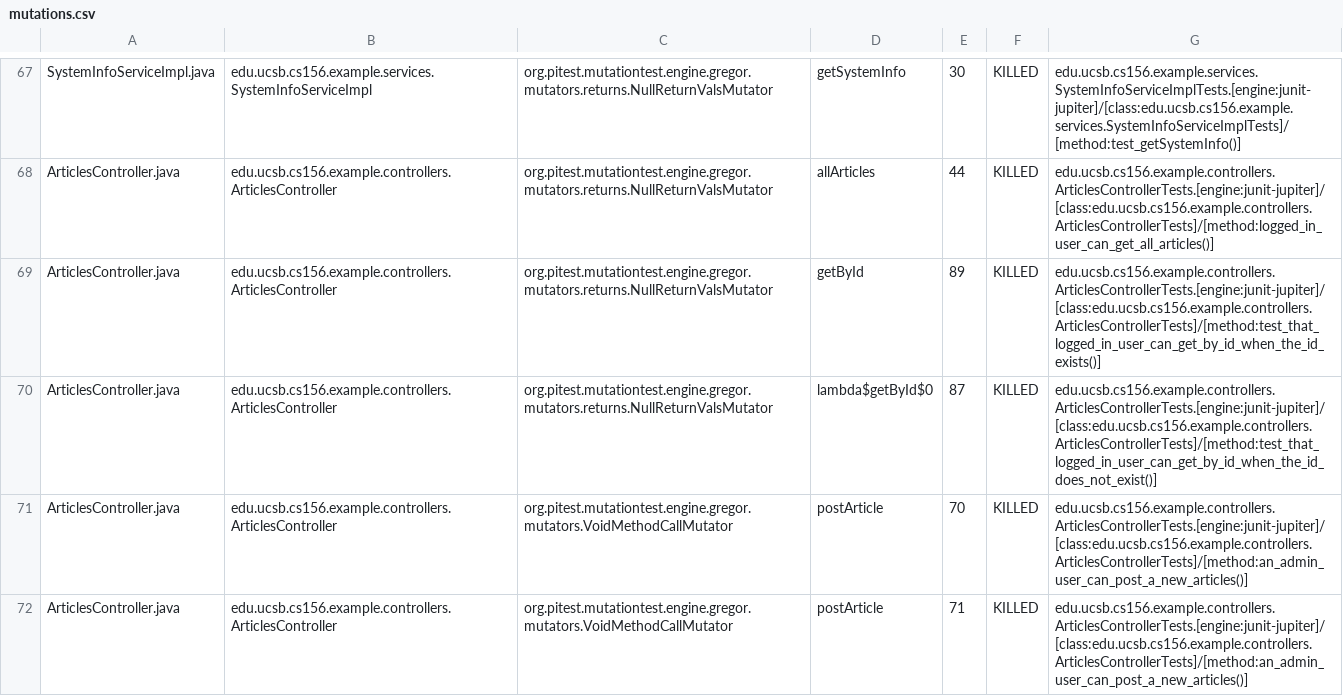
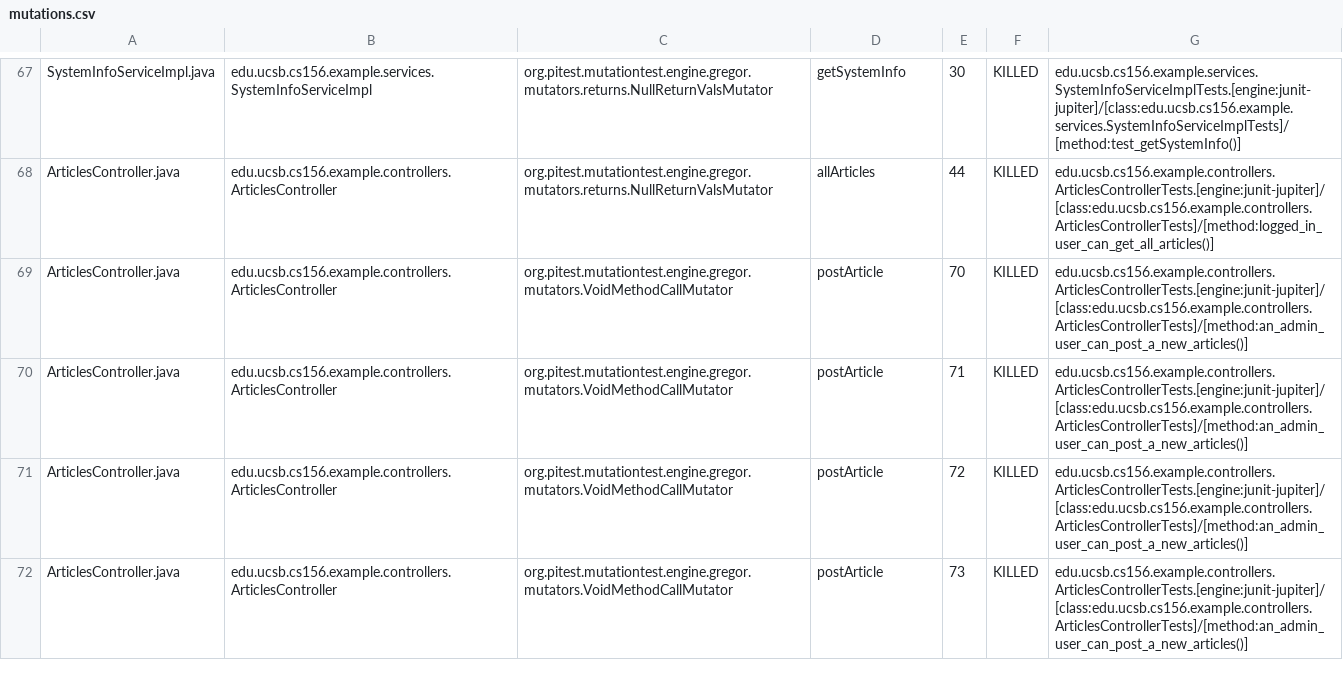
Before and after one commit to ucsb-cs156-f23/team02-f23-5pm-1, a CSV file: pitest/mutations.csv, drawn as a sheet; only a part is shown, gaps mark what is left out; the shorter side is filled out with more unchanged rows; the diff names each change by its address in the sheet, - before the commit and + after, or states it on an @@ line.

Commit message:
Deploying to gh-pages from @ ucsb-cs156-f23/team02-f23-5pm-1@f0ae2cd2804a163b6fd3ec788eb0311e747a788b 🚀

```diff
--- a/pitest/mutations.csv
+++ b/pitest/mutations.csv
-row 69: ArticlesController.java | edu.ucsb.cs156.example.controllers.ArticlesController | org.pitest.mutationtest.engine.gregor.mutators.returns.NullReturnValsMutator | getById | 89 | KILLED | edu.ucsb.cs156.example.controllers.ArticlesControllerTests.[engine:junit-jupiter]/[class:edu.ucsb.cs156.example.controllers.ArticlesControllerTests]/[method:test_that_logged_in_user_can_get_by_id_when_the_id_exists()]
-row 70: ArticlesController.java | edu.ucsb.cs156.example.controllers.ArticlesController | org.pitest.mutationtest.engine.gregor.mutators.returns.NullReturnValsMutator | lambda$getById$0 | 87 | KILLED | edu.ucsb.cs156.example.controllers.ArticlesControllerTests.[engine:junit-jupiter]/[class:edu.ucsb.cs156.example.controllers.ArticlesControllerTests]/[method:test_that_logged_in_user_can_get_by_id_when_the_id_does_not_exist()]
```
Also changed, not shown: 15 other files.
